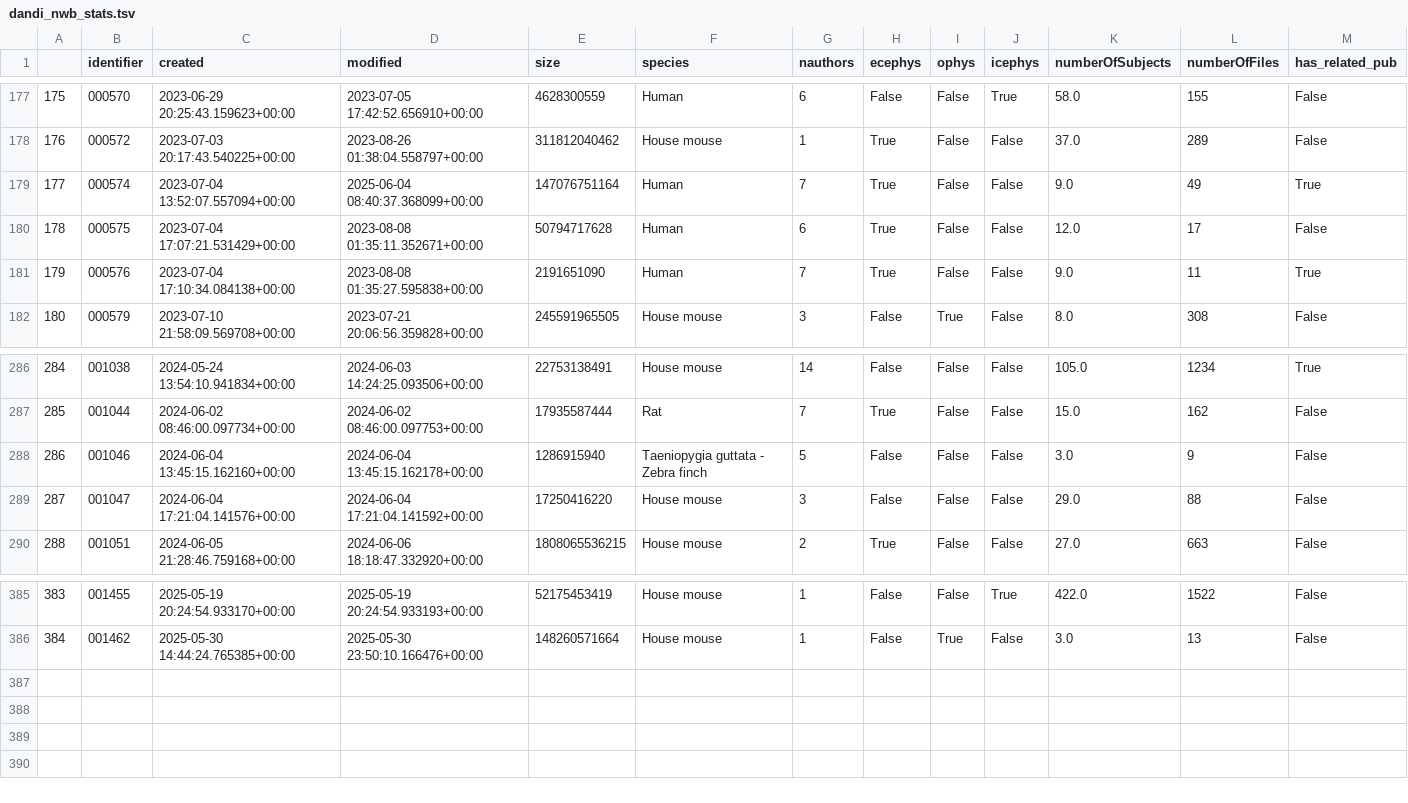
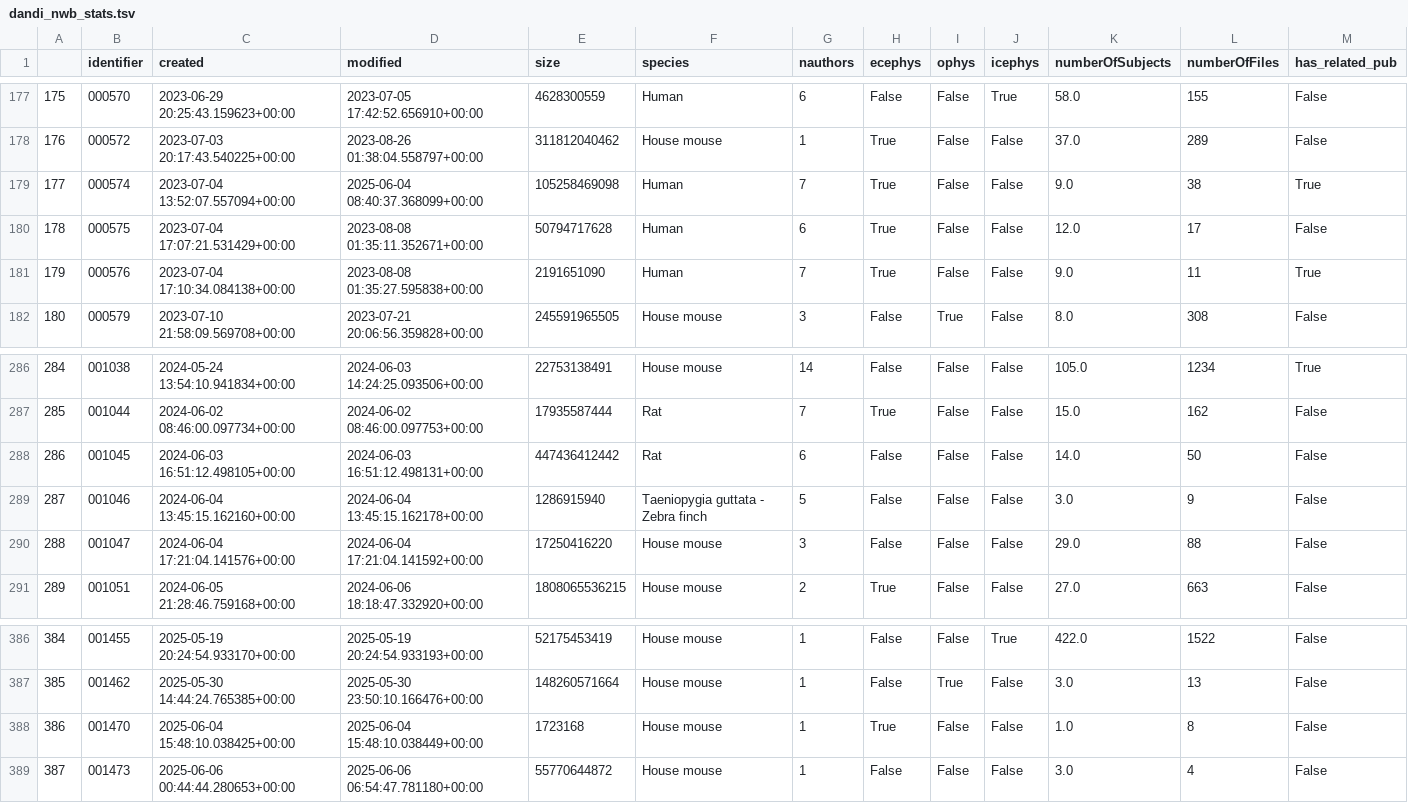
Before and after one commit to NeurodataWithoutBorders/nwb-project-analytics, a TSV file: data/dandi_nwb_stats.tsv, drawn as a sheet; only a part is shown, gaps mark what is left out; addresses are those after the commit; the diff names each change by its address in the sheet, - before the commit and + after, or states it on an @@ line.

```diff
--- a/data/dandi_nwb_stats.tsv
+++ b/data/dandi_nwb_stats.tsv
-E179 (size): 147076751164
+E179 (size): 105258469098
-L179 (numberOfFiles): 49
+L179 (numberOfFiles): 38
+row 288: 286 | 001045 | 2024-06-03 16:51:12.498105+00:00 | 2024-06-03 16:51:12.498131+00:00 | 447436412442 | Rat | 6 | False | False | False | 14.0 | 50 | False
@@ column A renumbered between rows 289 and 387 @@
+row 388: 386 | 001470 | 2025-06-04 15:48:10.038425+00:00 | 2025-06-04 15:48:10.038449+00:00 | 1723168 | House mouse | 1 | True | False | False | 1.0 | 8 | False
+row 389: 387 | 001473 | 2025-06-06 00:44:44.280653+00:00 | 2025-06-06 06:54:47.781180+00:00 | 55770644872 | House mouse | 1 | False | False | False | 3.0 | 4 | False
```
Also changed, not shown: data/contributors.tsv, 2 other files.
